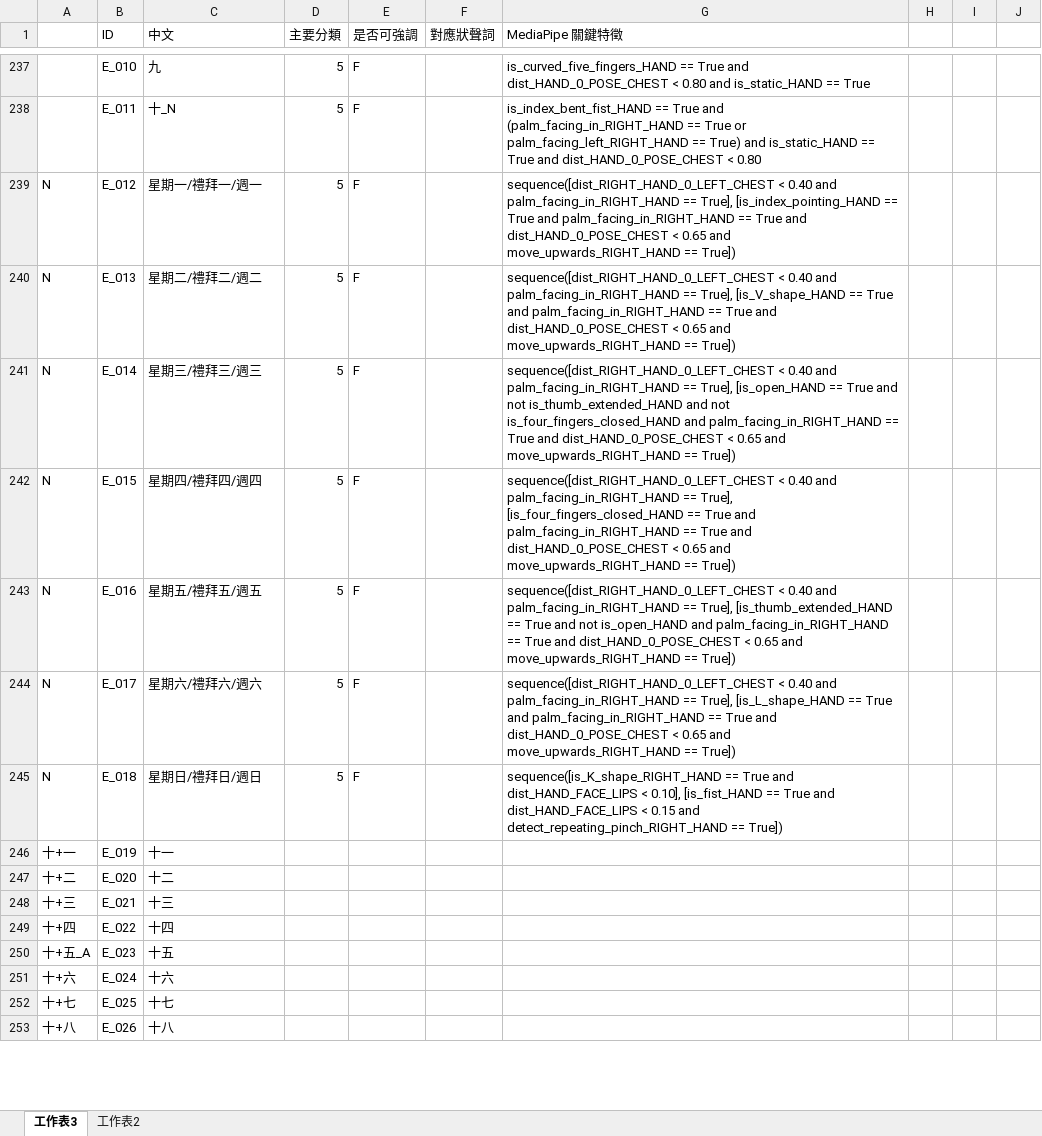
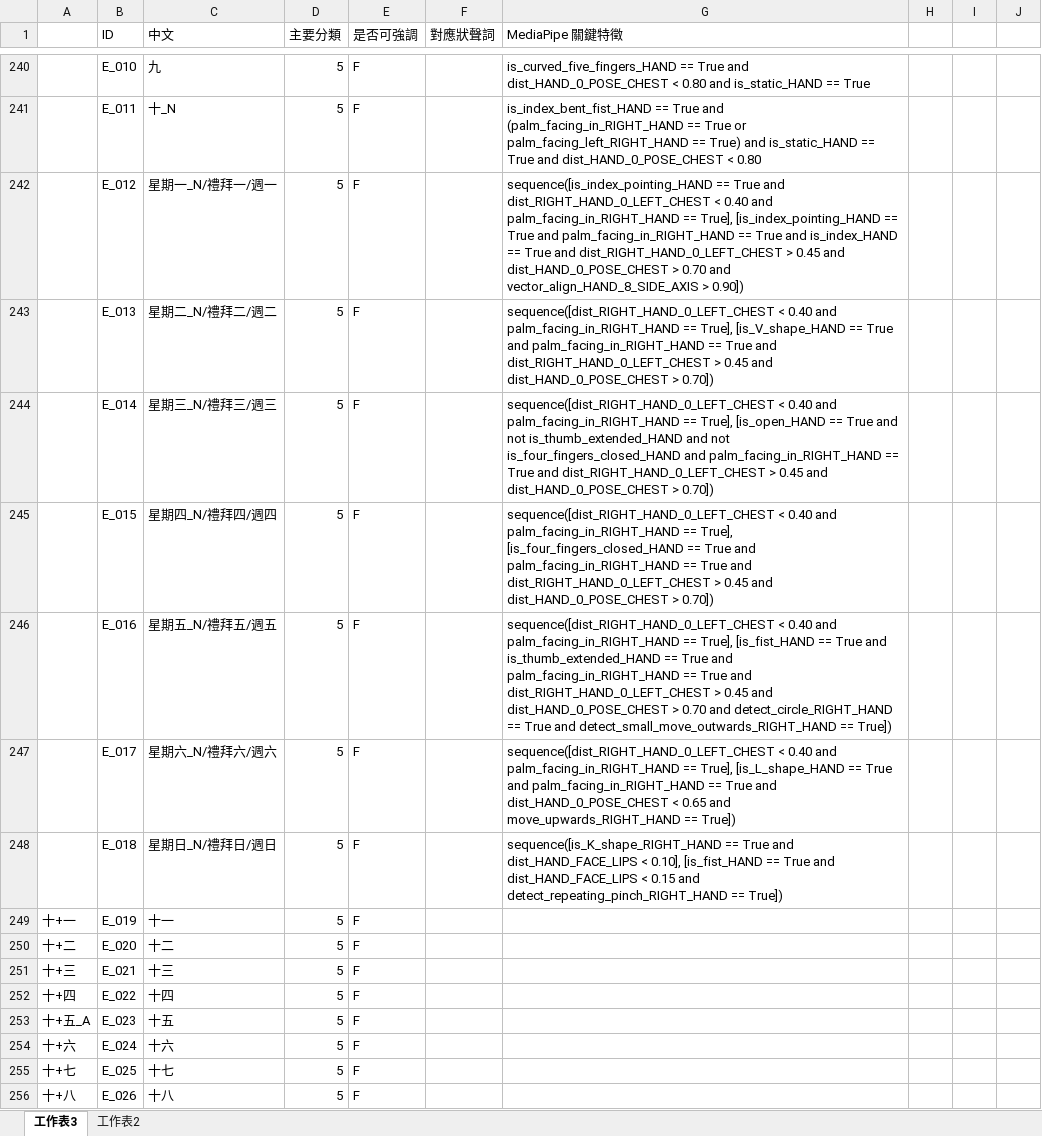
Before and after one commit to yiiiiiing0323/Sign-Language-interpreter, an Excel workbook: main_code/database.xlsx, sheet 工作表3, drawn as a sheet; only a part is shown, gaps mark what is left out; values as stored, in another font and other column widths than the file's, no borders; addresses are those after the commit; the diff covers the shown part only; the diff names each change by its address in the sheet, - before the commit and + after, or states it on an @@ line.

Commit message:
Add files via upload

```diff
--- a/main_code/database.xlsx (sheet 工作表3)
+++ b/main_code/database.xlsx (sheet 工作表3)
-A242:A248: N
+A242:A248: (empty)
-C242 (中文): 星期一/禮拜一/週一
+C242 (中文): 星期一_N/禮拜一/週一
-G242 (MediaPipe 關鍵特徵): sequence([dist_RIGHT_HAND_0_LEFT_CHEST < 0.40 and palm_facing_in_RIGHT_HAND == True], [is_index_pointing_HAND == True and palm_facing_in_RIGHT_HAND == True and dist_HAND_0_POSE_CHEST < 0.65 and move_upwards_RIGHT_HAND == True])
+G242 (MediaPipe 關鍵特徵): sequence([is_index_pointing_HAND == True and dist_RIGHT_HAND_0_LEFT_CHEST < 0.40 and palm_facing_in_RIGHT_HAND == True], [is_index_pointing_HAND == True and palm_facing_in_RIGHT_HAND == True and is_index_HAND == True and dist_RIGHT_HAND_0_LEFT_CHEST > 0.45 and dist_HAND_0_POSE_CHEST > 0.70 and vector_align_HAND_8_SIDE_AXIS > 0.90])
-C243 (中文): 星期二/禮拜二/週二
+C243 (中文): 星期二_N/禮拜二/週二
-G243 (MediaPipe 關鍵特徵): …True and dist_HAND_0_POSE_CHEST < 0.65 and move_upwards_RIGHT_HAND == True])
+G243 (MediaPipe 關鍵特徵): …True and dist_RIGHT_HAND_0_LEFT_CHEST > 0.45 and dist_HAND_0_POSE_CHEST > 0.70])
-C244 (中文): 星期三/禮拜三/週三
+C244 (中文): 星期三_N/禮拜三/週三
-G244 (MediaPipe 關鍵特徵): …True and dist_HAND_0_POSE_CHEST < 0.65 and move_upwards_RIGHT_HAND == True])
+G244 (MediaPipe 關鍵特徵): …True and dist_RIGHT_HAND_0_LEFT_CHEST > 0.45 and dist_HAND_0_POSE_CHEST > 0.70])
-C245 (中文): 星期四/禮拜四/週四
+C245 (中文): 星期四_N/禮拜四/週四
-G245 (MediaPipe 關鍵特徵): …True and dist_HAND_0_POSE_CHEST < 0.65 and move_upwards_RIGHT_HAND == True])
+G245 (MediaPipe 關鍵特徵): …True and dist_RIGHT_HAND_0_LEFT_CHEST > 0.45 and dist_HAND_0_POSE_CHEST > 0.70])
-C246 (中文): 星期五/禮拜五/週五
+C246 (中文): 星期五_N/禮拜五/週五
-G246 (MediaPipe 關鍵特徵): …== True], [is_thumb_extended_HAND == True and not is_open_HAND and palm_facing_in_RIGHT_HAND == True and dist_HAND_0_POSE_CHEST < 0.65 and move_upwards_RIGHT_HAND == True])
+G246 (MediaPipe 關鍵特徵): …== True], [is_fist_HAND == True and is_thumb_extended_HAND == True and palm_facing_in_RIGHT_HAND == True and dist_RIGHT_HAND_0_LEFT_CHEST > 0.45 and dist_HAND_0_POSE_CHEST > 0.70 and detect_circle_RIGHT_HAND == True and detect_small_move_outwards_RIGHT_HAND == True])
-C247 (中文): 星期六/禮拜六/週六
+C247 (中文): 星期六_N/禮拜六/週六
-C248 (中文): 星期日/禮拜日/週日
+C248 (中文): 星期日_N/禮拜日/週日
-D249:D256 (主要分類): (empty)
+D249:D256 (主要分類): 5
-E249:E256 (是否可強調): (empty)
+E249:E256 (是否可強調): F
```
Also changed, not shown: 9 added rows, 4 removed rows and 30 edited cells elsewhere in this sheet.
